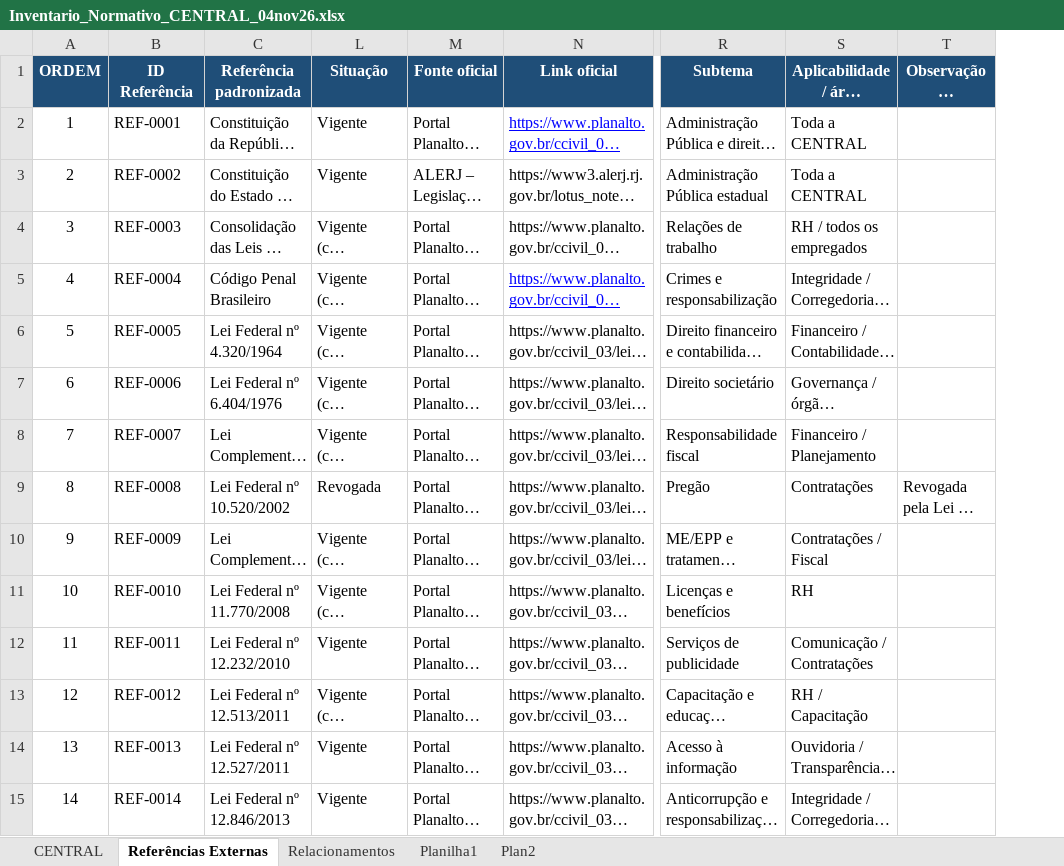
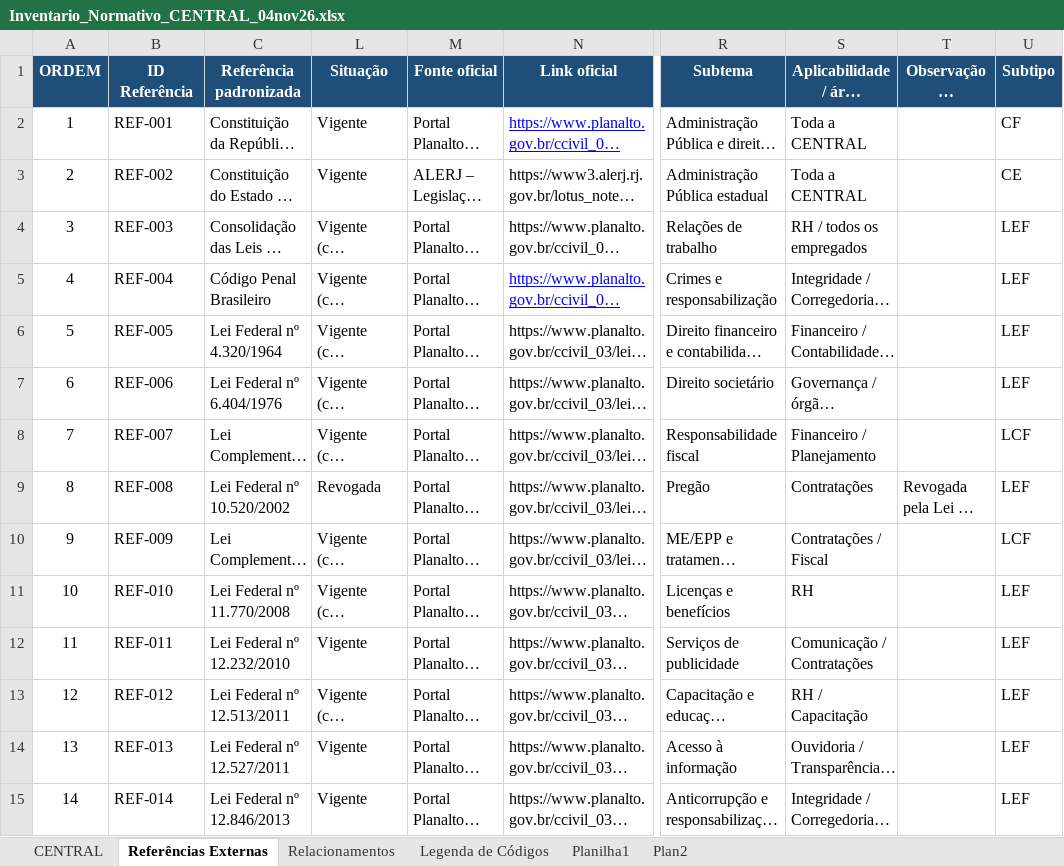
Before and after one commit to Clarice-paiva/Programa-de-Conformidade, an Excel workbook: Inventario_Normativo_CENTRAL_04nov26.xlsx, sheet Referências Externas, drawn as a sheet; only a part is shown, gaps mark what is left out; long unchanged cells end in …; values as stored, in another font and other column widths than the file's, no borders; conditional formats and table styles not drawn; the diff covers the shown part only; the diff names each change by its address in the sheet, - before the commit and + after, or states it on an @@ line.

```diff
--- a/Inventario_Normativo_CENTRAL_04nov26.xlsx (sheet Referências Externas)
+++ b/Inventario_Normativo_CENTRAL_04nov26.xlsx (sheet Referências Externas)
+sheet tab: Legenda de Códigos
+column U (Subtipo), rows 2-15: CF | CE | LEF | LEF | LEF | LEF | LCF | LEF | LCF | LEF | LEF | LEF | LEF | LEF
-B2 (ID Referência): REF-0001
+B2 (ID Referência): REF-001
-B3 (ID Referência): REF-0002
+B3 (ID Referência): REF-002
-B4 (ID Referência): REF-0003
+B4 (ID Referência): REF-003
-B5 (ID Referência): REF-0004
+B5 (ID Referência): REF-004
-B6 (ID Referência): REF-0005
+B6 (ID Referência): REF-005
-B7 (ID Referência): REF-0006
+B7 (ID Referência): REF-006
-B8 (ID Referência): REF-0007
+B8 (ID Referência): REF-007
-B9 (ID Referência): REF-0008
+B9 (ID Referência): REF-008
-B10 (ID Referência): REF-0009
+B10 (ID Referência): REF-009
-B11 (ID Referência): REF-0010
+B11 (ID Referência): REF-010
-B12 (ID Referência): REF-0011
+B12 (ID Referência): REF-011
-B13 (ID Referência): REF-0012
+B13 (ID Referência): REF-012
-B14 (ID Referência): REF-0013
+B14 (ID Referência): REF-013
-B15 (ID Referência): REF-0014
+B15 (ID Referência): REF-014
```
Also changed, not shown: 115 edited cells elsewhere in this sheet, sheet Relacionamentos, sheet CENTRAL, 1 other file.
